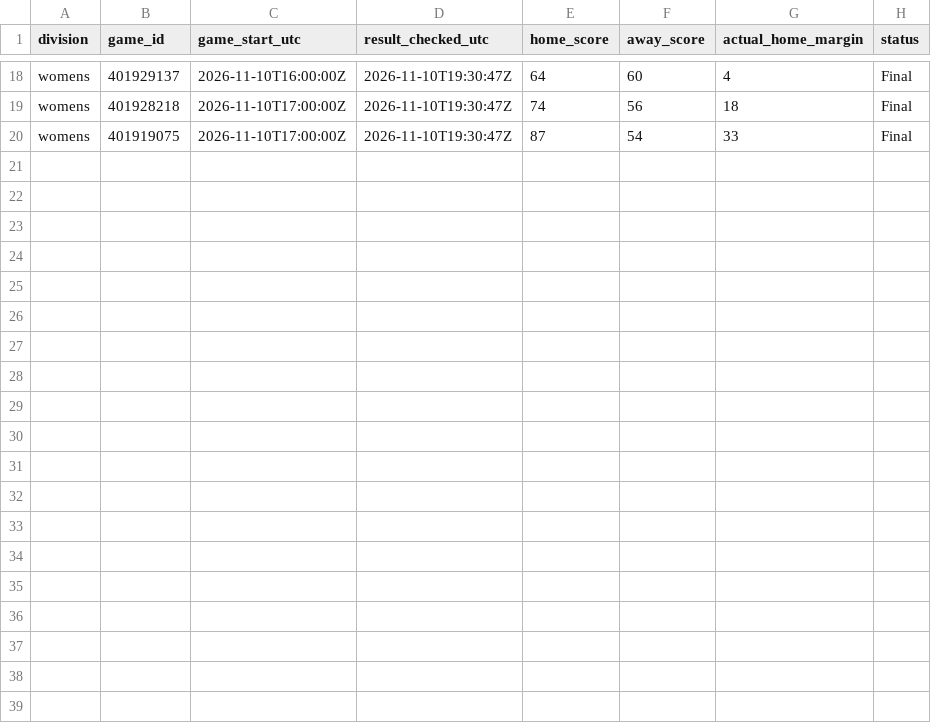
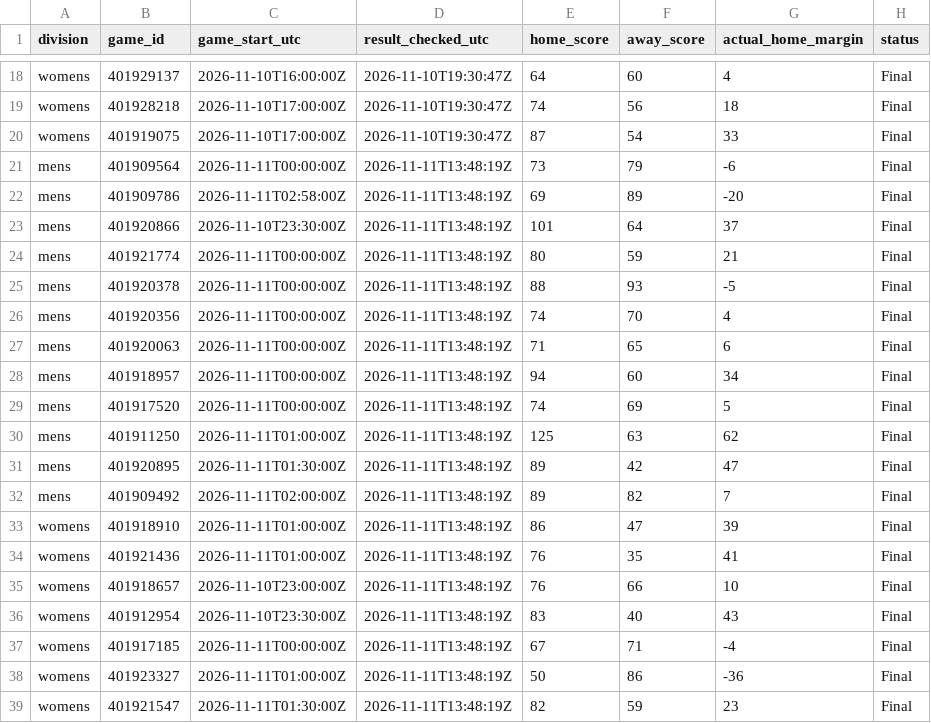
Before and after one commit to hcaver16-arch/college-basketball-ratings, a CSV file: data/preseason_research_v235/results.csv, drawn as a sheet; only a part is shown, gaps mark what is left out; the diff names each change by its address in the sheet, - before the commit and + after, or states it on an @@ line.

```diff
--- a/data/preseason_research_v235/results.csv
+++ b/data/preseason_research_v235/results.csv
+row 21: mens | 401909564 | 2026-11-11T00:00:00Z | 2026-11-11T13:48:19Z | 73 | 79 | -6 | Final
+row 22: mens | 401909786 | 2026-11-11T02:58:00Z | 2026-11-11T13:48:19Z | 69 | 89 | -20 | Final
+row 23: mens | 401920866 | 2026-11-10T23:30:00Z | 2026-11-11T13:48:19Z | 101 | 64 | 37 | Final
+row 24: mens | 401921774 | 2026-11-11T00:00:00Z | 2026-11-11T13:48:19Z | 80 | 59 | 21 | Final
+row 25: mens | 401920378 | 2026-11-11T00:00:00Z | 2026-11-11T13:48:19Z | 88 | 93 | -5 | Final
+row 26: mens | 401920356 | 2026-11-11T00:00:00Z | 2026-11-11T13:48:19Z | 74 | 70 | 4 | Final
+row 27: mens | 401920063 | 2026-11-11T00:00:00Z | 2026-11-11T13:48:19Z | 71 | 65 | 6 | Final
+row 28: mens | 401918957 | 2026-11-11T00:00:00Z | 2026-11-11T13:48:19Z | 94 | 60 | 34 | Final
+row 29: mens | 401917520 | 2026-11-11T00:00:00Z | 2026-11-11T13:48:19Z | 74 | 69 | 5 | Final
+row 30: mens | 401911250 | 2026-11-11T01:00:00Z | 2026-11-11T13:48:19Z | 125 | 63 | 62 | Final
+row 31: mens | 401920895 | 2026-11-11T01:30:00Z | 2026-11-11T13:48:19Z | 89 | 42 | 47 | Final
+row 32: mens | 401909492 | 2026-11-11T02:00:00Z | 2026-11-11T13:48:19Z | 89 | 82 | 7 | Final
+row 33: womens | 401918910 | 2026-11-11T01:00:00Z | 2026-11-11T13:48:19Z | 86 | 47 | 39 | Final
+row 34: womens | 401921436 | 2026-11-11T01:00:00Z | 2026-11-11T13:48:19Z | 76 | 35 | 41 | Final
+row 35: womens | 401918657 | 2026-11-10T23:00:00Z | 2026-11-11T13:48:19Z | 76 | 66 | 10 | Final
+row 36: womens | 401912954 | 2026-11-10T23:30:00Z | 2026-11-11T13:48:19Z | 83 | 40 | 43 | Final
+row 37: womens | 401917185 | 2026-11-11T00:00:00Z | 2026-11-11T13:48:19Z | 67 | 71 | -4 | Final
+row 38: womens | 401923327 | 2026-11-11T01:00:00Z | 2026-11-11T13:48:19Z | 50 | 86 | -36 | Final
+row 39: womens | 401921547 | 2026-11-11T01:30:00Z | 2026-11-11T13:48:19Z | 82 | 59 | 23 | Final
```
Also changed, not shown: data/preseason_research_v235/first_forecasts.csv, data/preseason_research_v235/graded_pairs.csv, 1 other file.
